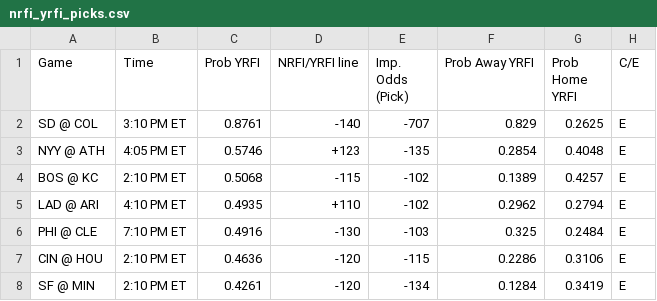
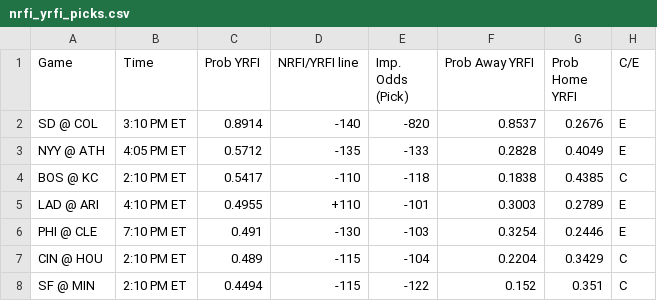
Before and after one commit to bena618/BBSFrontend, a CSV file: model_outputs/nrfi_yrfi_picks.csv, drawn as a sheet; only a part is shown; the diff covers the shown part only.

Commit message:
Update nrfi_yrfi_picks.csv and f5_picks.csv from MLB_Models workflow

```diff
--- a/model_outputs/nrfi_yrfi_picks.csv
+++ b/model_outputs/nrfi_yrfi_picks.csv
@@ -1,8 +1,8 @@
 Game,Time,Prob YRFI,NRFI/YRFI line,Imp. Odds (Pick),Prob Away YRFI,Prob Home YRFI,C/E
-SD @ COL,3:10 PM ET,0.8761,-140,-707,0.829,0.2625,E
-NYY @ ATH,4:05 PM ET,0.5746,+123,-135,0.2854,0.4048,E
-BOS @ KC,2:10 PM ET,0.5068,-115,-102,0.1389,0.4257,E
-LAD @ ARI,4:10 PM ET,0.4935,+110,-102,0.2962,0.2794,E
-PHI @ CLE,7:10 PM ET,0.4916,-130,-103,0.325,0.2484,E
-CIN @ HOU,2:10 PM ET,0.4636,-120,-115,0.2286,0.3106,E
-SF @ MIN,2:10 PM ET,0.4261,-120,-134,0.1284,0.3419,E
+SD @ COL,3:10 PM ET,0.8914,-140,-820,0.8537,0.2676,E
+NYY @ ATH,4:05 PM ET,0.5712,-135,-133,0.2828,0.4049,E
+BOS @ KC,2:10 PM ET,0.5417,-110,-118,0.1838,0.4385,C
+LAD @ ARI,4:10 PM ET,0.4955,+110,-101,0.3003,0.2789,E
+PHI @ CLE,7:10 PM ET,0.491,-130,-103,0.3254,0.2446,E
+CIN @ HOU,2:10 PM ET,0.489,-115,-104,0.2204,0.3429,C
+SF @ MIN,2:10 PM ET,0.4494,-115,-122,0.152,0.351,C
```
Also changed, not shown: 2 added rows, 2 removed rows and 30 edited cells elsewhere in this file, model_outputs/f5_picks.csv.
